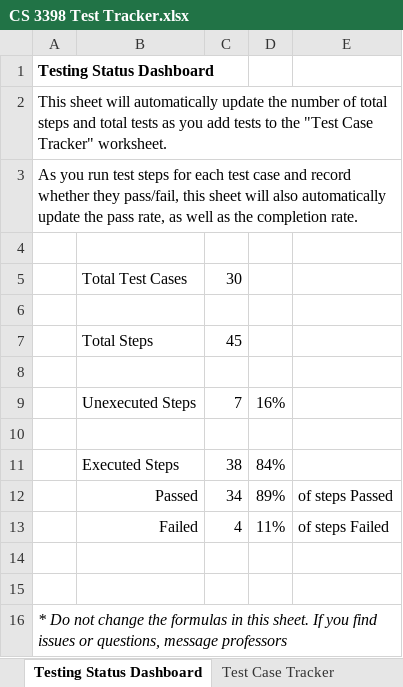
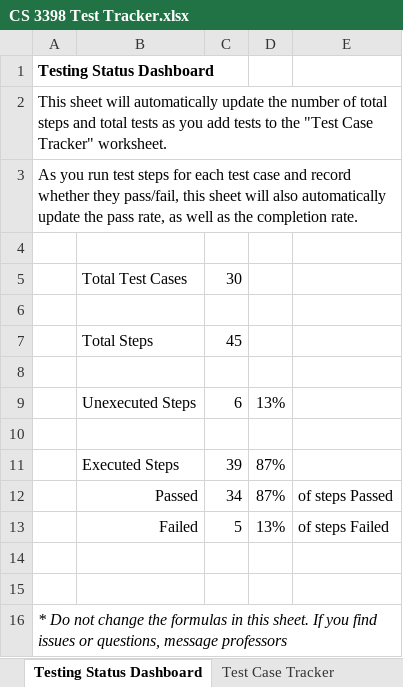
Before and after one commit to CS3398-Miranda-Cosgroves/GetRichTwitch, an Excel workbook: Homework Assignments/a15/CS 3398 Test Tracker.xlsx, sheet Testing Status Dashboard, drawn as a sheet; values as stored, in another font and other column widths than the file's, no borders; removed rows and columns are numbered as before the commit, all else as after; the diff names each change by its address in the sheet, - before the commit and + after, or states it on an @@ line.

Commit message:
Added test screenshots

```diff
--- a/Homework Assignments/a15/CS 3398 Test Tracker.xlsx (sheet Testing Status Dashboard)
+++ b/Homework Assignments/a15/CS 3398 Test Tracker.xlsx (sheet Testing Status Dashboard)
-row 9:  | Unexecuted Steps | 7 | 16%
+row 9:  | Unexecuted Steps | 6 | 13%
-row 11:  | Executed Steps | 38 | 84%
+row 11:  | Executed Steps | 39 | 87%
-D12: 89%
+D12: 87%
-C13: 4
+C13: 5
-D13: 11%
+D13: 13%
```
Also changed, not shown: sheet Test Case Tracker, 5 other files.
